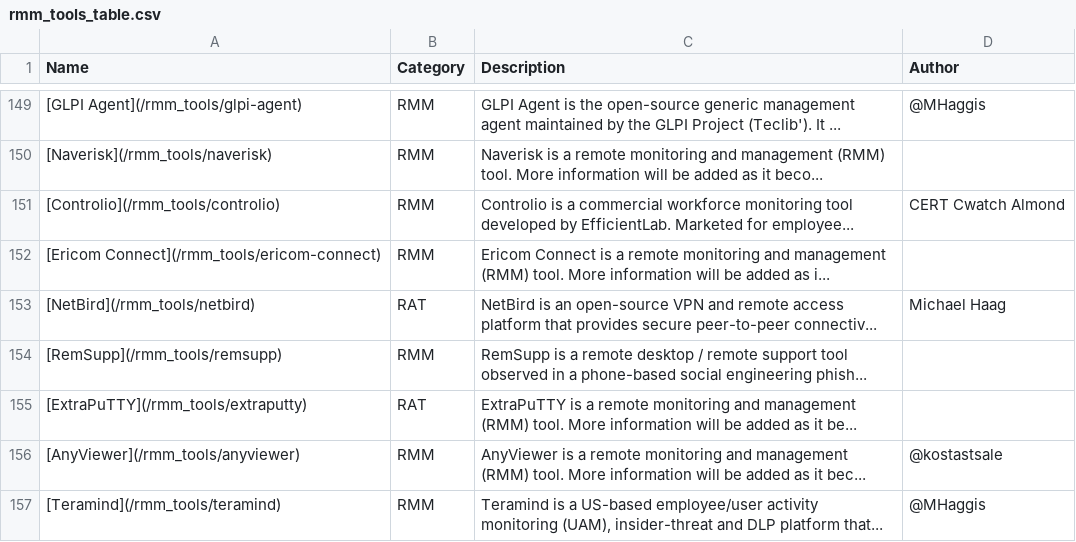
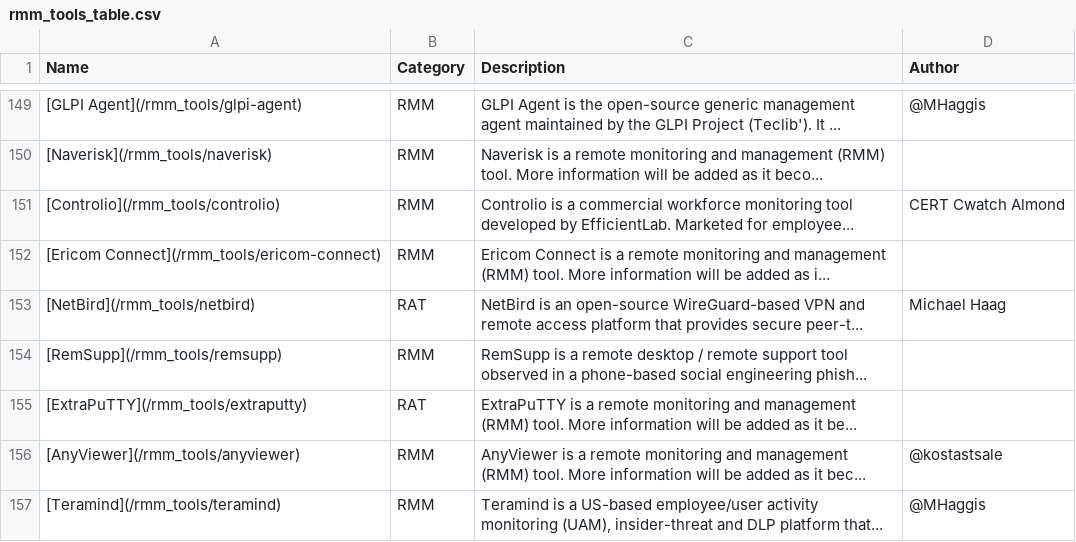
Before and after one commit to magicsword-io/LOLRMM, a CSV file: website/public/rmm_tools_table.csv, drawn as a sheet; only a part is shown, gaps mark what is left out.

```diff
--- a/website/public/rmm_tools_table.csv
+++ b/website/public/rmm_tools_table.csv
@@ -152,3 +152,3 @@ Name,Category,Description,Author
 [Ericom Connect](/rmm_tools/ericom-connect),RMM,Ericom Connect is a remote monitoring and management (RMM) tool. More information will be added as i...,
-[NetBird](/rmm_tools/netbird),RAT,NetBird is an open-source VPN and remote access platform that provides secure peer-to-peer connectiv...,Michael Haag
+[NetBird](/rmm_tools/netbird),RAT,NetBird is an open-source WireGuard-based VPN and remote access platform that provides secure peer-t...,Michael Haag
 [RemSupp](/rmm_tools/remsupp),RMM,RemSupp is a remote desktop / remote support tool observed in a phone-based social engineering phish...,
```
Also changed, not shown: website/public/api/rmm_domains.csv, website/public/api/rmm_tools.csv, 6 other files.
